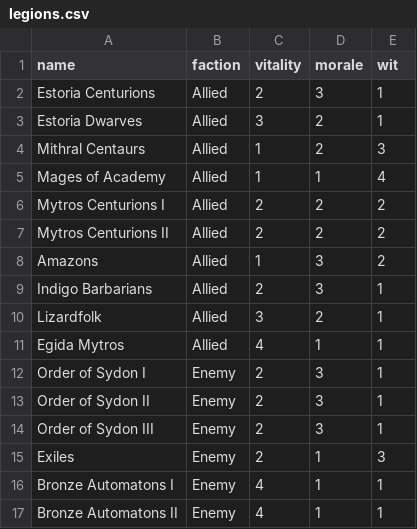
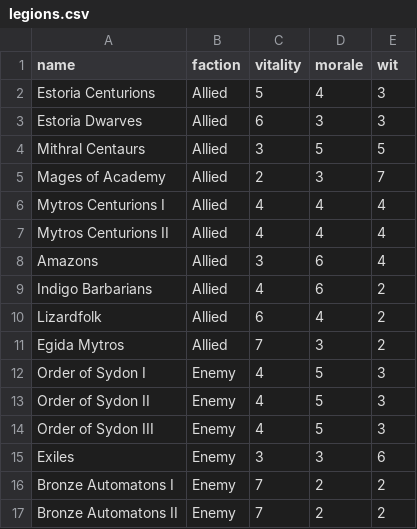
Before and after one commit to karpiq24/battle-of-mytros, a CSV file: legions.csv, drawn as a sheet; only a part is shown; the diff covers the shown part only.

```diff
--- a/legions.csv
+++ b/legions.csv
@@ -1,17 +1,17 @@
 name,faction,vitality,morale,wit
-Estoria Centurions,Allied,2,3,1
-Estoria Dwarves,Allied,3,2,1
-Mithral Centaurs,Allied,1,2,3
-Mages of Academy,Allied,1,1,4
-Mytros Centurions I,Allied,2,2,2
-Mytros Centurions II,Allied,2,2,2
-Amazons,Allied,1,3,2
-Indigo Barbarians,Allied,2,3,1
-Lizardfolk,Allied,3,2,1
-Egida Mytros,Allied,4,1,1
-Order of Sydon I,Enemy,2,3,1
-Order of Sydon II,Enemy,2,3,1
-Order of Sydon III,Enemy,2,3,1
-Exiles,Enemy,2,1,3
-Bronze Automatons I,Enemy,4,1,1
-Bronze Automatons II,Enemy,4,1,1
+Estoria Centurions,Allied,5,4,3
+Estoria Dwarves,Allied,6,3,3
+Mithral Centaurs,Allied,3,5,5
+Mages of Academy,Allied,2,3,7
+Mytros Centurions I,Allied,4,4,4
+Mytros Centurions II,Allied,4,4,4
+Amazons,Allied,3,6,4
+Indigo Barbarians,Allied,4,6,2
+Lizardfolk,Allied,6,4,2
+Egida Mytros,Allied,7,3,2
+Order of Sydon I,Enemy,4,5,3
+Order of Sydon II,Enemy,4,5,3
+Order of Sydon III,Enemy,4,5,3
+Exiles,Enemy,3,3,6
+Bronze Automatons I,Enemy,7,2,2
+Bronze Automatons II,Enemy,7,2,2
```
Also changed, not shown: 15 edited cells elsewhere in this file, commanders.csv, 54 other files.
